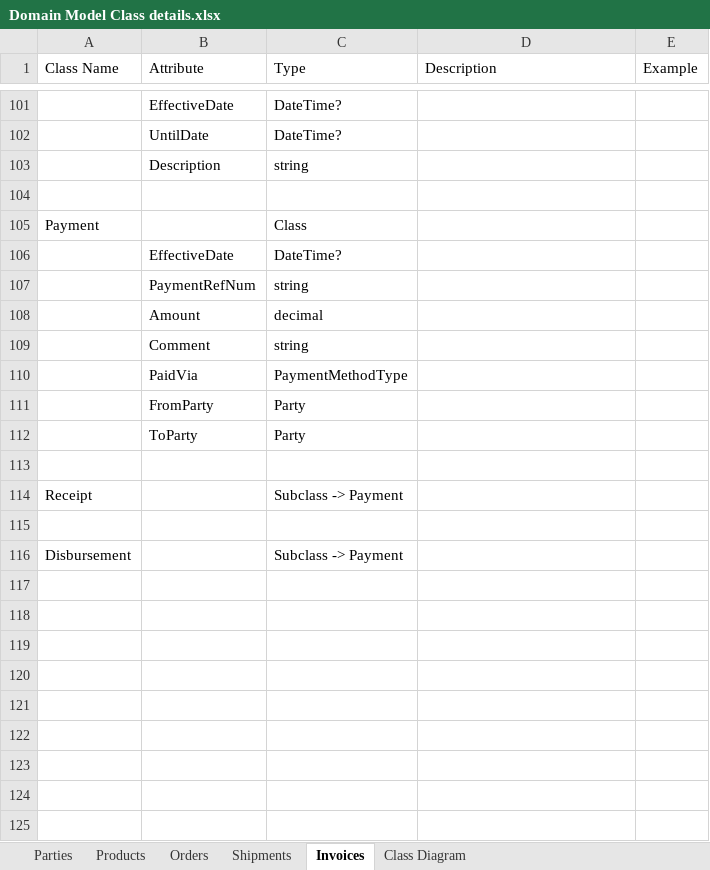
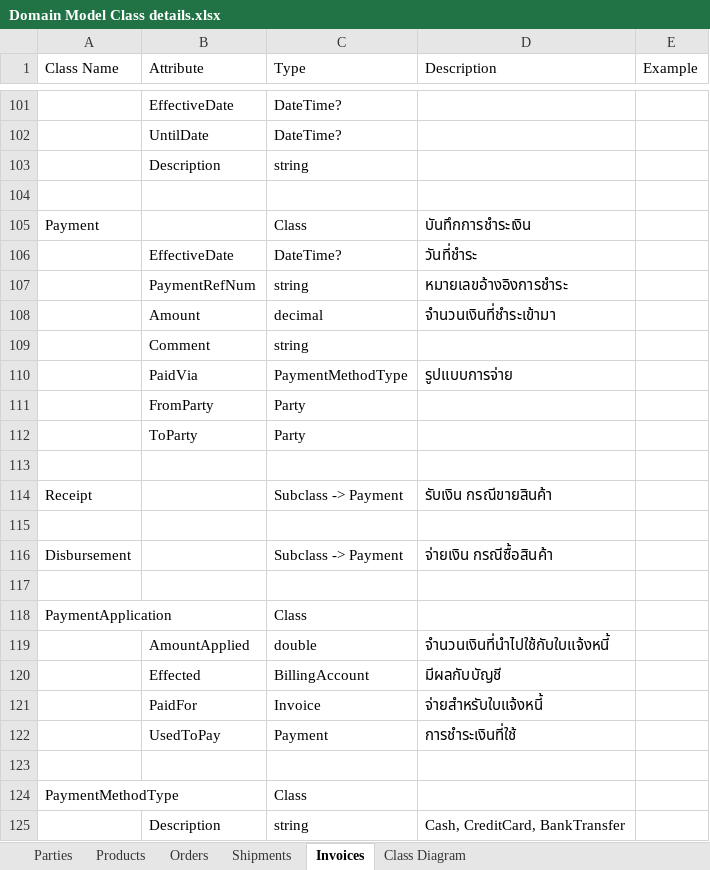
Before and after one commit to chavp/AnalysisERP, an Excel workbook: DetailsSpec/Domain Model Class details.xlsx, sheet Invoices, drawn as a sheet; only a part is shown, gaps mark what is left out; values as stored, in another font and other column widths than the file's, no cell formats; the diff names each change by its address in the sheet, - before the commit and + after, or states it on an @@ line.

Commit message:
add invoices
Signed-off-by: chavp <my.parinya@gmail.com>

```diff
--- a/DetailsSpec/Domain Model Class details.xlsx (sheet Invoices)
+++ b/DetailsSpec/Domain Model Class details.xlsx (sheet Invoices)
-D105 (Description): (empty)
+D105 (Description): บันทึกการชำระเงิน
-D106 (Description): (empty)
+D106 (Description): วันที่ชำระ
-D107 (Description): (empty)
+D107 (Description): หมายเลขอ้างอิงการชำระ
-D108 (Description): (empty)
+D108 (Description): จำนวนเงินที่ชำระเข้ามา
-D110 (Description): (empty)
+D110 (Description): รูปแบบการจ่าย
-D114 (Description): (empty)
+D114 (Description): รับเงิน กรณีขายสินค้า
-D116 (Description): (empty)
+D116 (Description): จ่ายเงิน กรณีซื้อสินค้า
+row 117: (empty)
+row 118: PaymentApplication |  | Class
+row 119:  | AmountApplied | double | จำนวนเงินที่นำไปใช้กับใบแจ้งหนี้
+row 120:  | Effected | BillingAccount | มีผลกับบัญชี
+row 121:  | PaidFor | Invoice | จ่ายสำหรับใบแจ้งหนี้
+row 122:  | UsedToPay | Payment | การชำระเงินที่ใช้
+row 123: (empty)
+row 124: PaymentMethodType |  | Class
+row 125:  | Description | string | Cash, CreditCard, BankTransfer
```
Also changed, not shown: sheet Shipments, cell formats.
